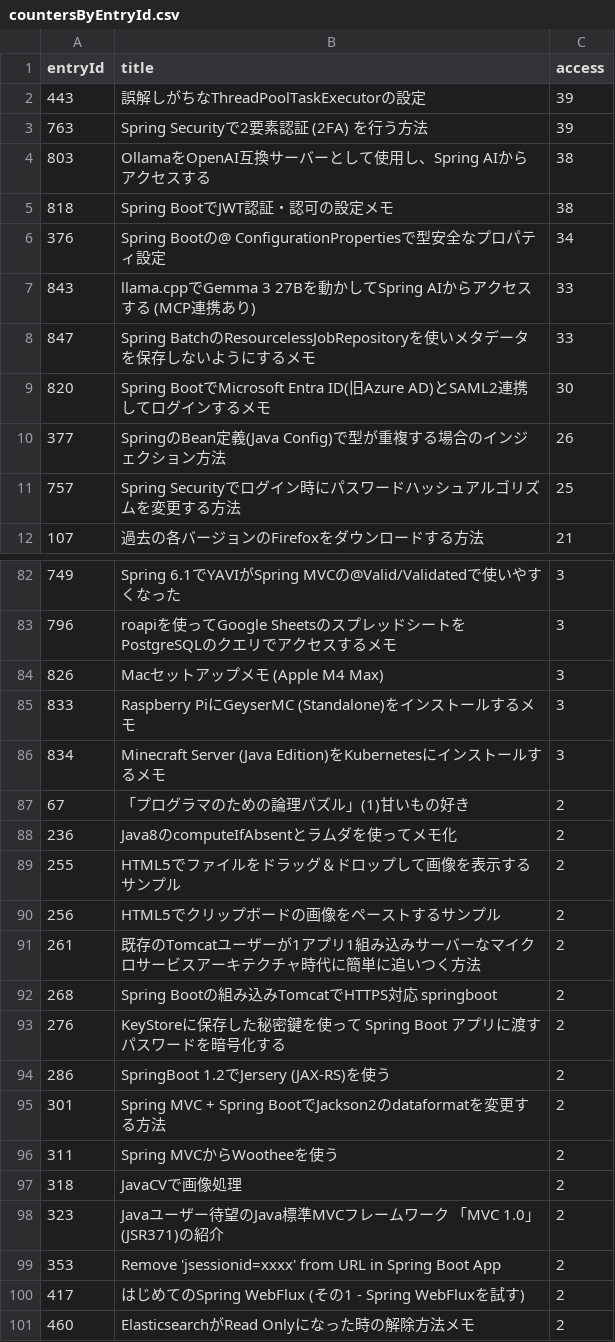
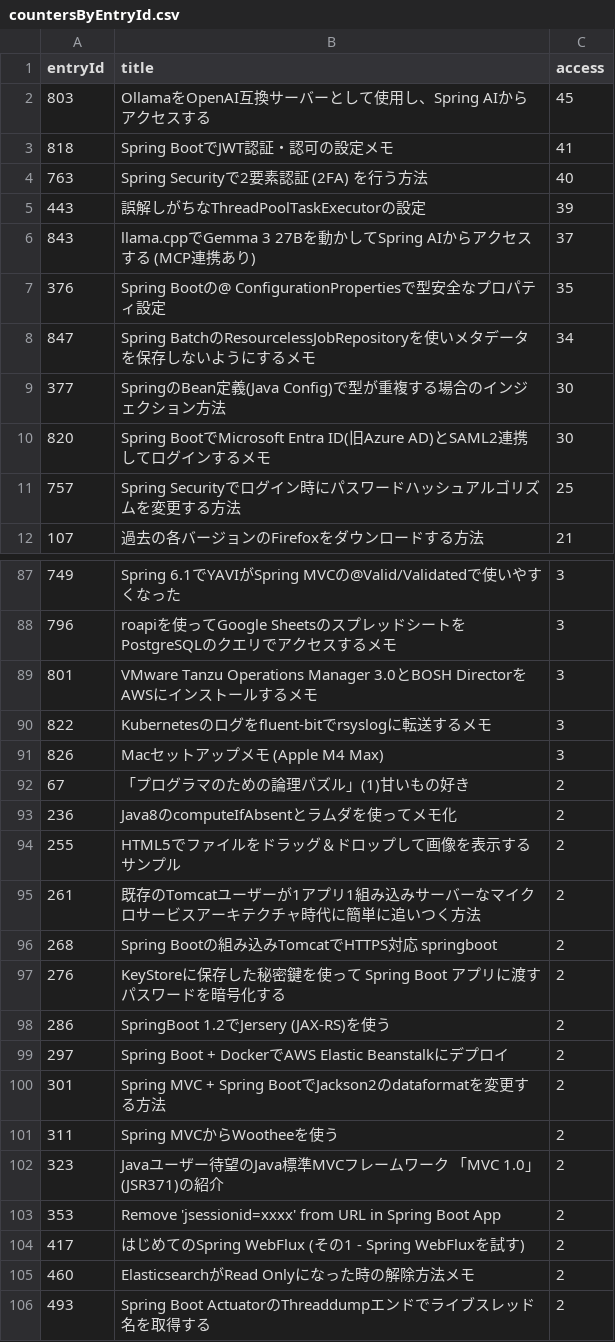
Before and after one commit to categolj/access-report, a CSV file: 2025-08-18_2025-08-24/countersByEntryId.csv, drawn as a sheet; only a part is shown, gaps mark what is left out; the shorter side is filled out with more unchanged rows; the diff covers the shown part only.

```diff
--- a/2025-08-18_2025-08-24/countersByEntryId.csv
+++ b/2025-08-18_2025-08-24/countersByEntryId.csv
@@ -1,11 +1,11 @@
 entryId,title,access
+803,OllamaをOpenAI互換サーバーとして使用し、Spring AIからアクセスする,45
+818,Spring BootでJWT認証・認可の設定メモ,41
+763,Spring Securityで2要素認証 (2FA) を行う方法,40
 443,誤解しがちなThreadPoolTaskExecutorの設定,39
-763,Spring Securityで2要素認証 (2FA) を行う方法,39
-803,OllamaをOpenAI互換サーバーとして使用し、Spring AIからアクセスする,38
-818,Spring BootでJWT認証・認可の設定メモ,38
-376,Spring Bootの@ ConfigurationPropertiesで型安全なプロパティ設定,34
-843,llama.cppでGemma 3 27Bを動かしてSpring AIからアクセスする (MCP連携あり),33
-847,Spring BatchのResourcelessJobRepositoryを使いメタデータを保存しないようにするメモ,33
+843,llama.cppでGemma 3 27Bを動かしてSpring AIからアクセスする (MCP連携あり),37
+376,Spring Bootの@ ConfigurationPropertiesで型安全なプロパティ設定,35
+847,Spring BatchのResourcelessJobRepositoryを使いメタデータを保存しないようにするメモ,34
+377,SpringのBean定義(Java Config)で型が重複する場合のインジェクション方法,30
 820,Spring BootでMicrosoft Entra ID(旧Azure AD)とSAML2連携してログインするメモ,30
-377,SpringのBean定義(Java Config)で型が重複する場合のインジェクション方法,26
 757,Spring Securityでログイン時にパスワードハッシュアルゴリズムを変更する方法,25
@@ -83,5 +88,5 @@ entryId,title,access
 796,roapiを使ってGoogle SheetsのスプレッドシートをPostgreSQLのクエリでアクセスするメモ,3
+801,VMware Tanzu Operations Manager 3.0とBOSH DirectorをAWSにインストールするメモ,3
+822,Kubernetesのログをfluent-bitでrsyslogに転送するメモ,3
 826,Macセットアップメモ (Apple M4 Max),3
-833,Raspberry PiにGeyserMC (Standalone)をインストールするメモ,3
-834,Minecraft Server (Java Edition)をKubernetesにインストールするメモ,3
 67,「プログラマのための論理パズル」(1)甘いもの好き,2
@@ -89,3 +94,2 @@ entryId,title,access
 255,HTML5でファイルをドラッグ＆ドロップして画像を表示するサンプル,2
-256,HTML5でクリップボードの画像をペーストするサンプル,2
 261,既存のTomcatユーザーが1アプリ1組み込みサーバーなマイクロサービスアーキテクチャ時代に簡単に追いつく方法,2
@@ -94,5 +98,5 @@ entryId,title,access
 286,SpringBoot 1.2でJersery (JAX-RS)を使う,2
+297,Spring Boot + DockerでAWS Elastic Beanstalkにデプロイ,2
 301,Spring MVC + Spring BootでJackson2のdataformatを変更する方法,2
 311,Spring MVCからWootheeを使う,2
-318,JavaCVで画像処理,2
 323,Javaユーザー待望のJava標準MVCフレームワーク 「MVC 1.0」(JSR371)の紹介,2
```
Also changed, not shown: 18 added rows, 14 removed rows and 1 edited cell elsewhere in this file.
